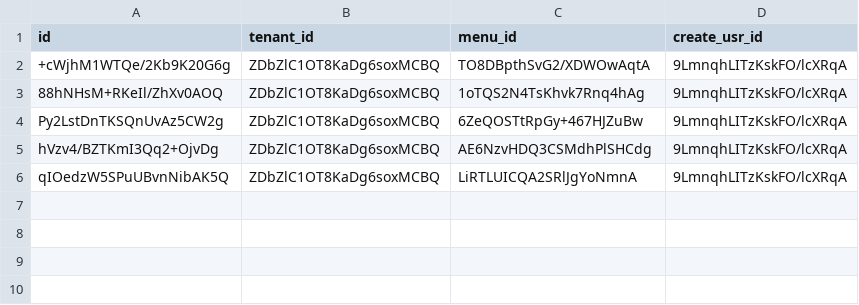
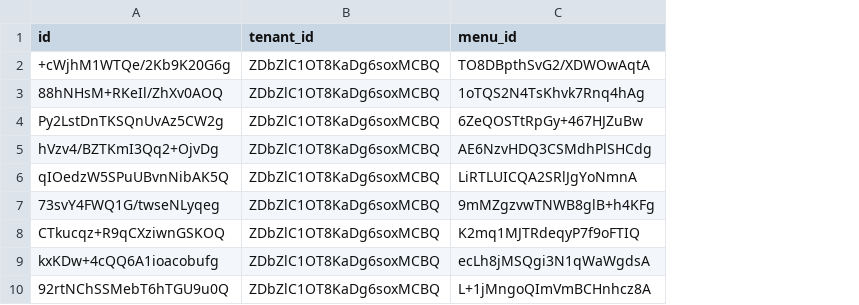
Before and after one commit to sail-sail/nest, a CSV file: codegen/src/tables/tenant_menu.sql.csv, drawn as a sheet; removed rows and columns are numbered as before the commit, all else as after; the diff names each change by its address in the sheet, - before the commit and + after, or states it on an @@ line.

```diff
--- a/codegen/src/tables/tenant_menu.sql.csv
+++ b/codegen/src/tables/tenant_menu.sql.csv
-column D (create_usr_id), rows 2-6: all 9LmnqhLITzKskFO/lcXRqA
+row 7: 73svY4FWQ1G/twseNLyqeg | ZDbZlC1OT8KaDg6soxMCBQ | 9mMZgzvwTNWB8glB+h4KFg
+row 8: CTkucqz+R9qCXziwnGSKOQ | ZDbZlC1OT8KaDg6soxMCBQ | K2mq1MJTRdeqyP7f9oFTIQ
+row 9: kxKDw+4cQQ6A1ioacobufg | ZDbZlC1OT8KaDg6soxMCBQ | ecLh8jMSQgi3N1qWaWgdsA
+row 10: 92rtNChSSMebT6hTGU9u0Q | ZDbZlC1OT8KaDg6soxMCBQ | L+1jMngoQImVmBCHnhcz8A
```
Also changed, not shown: codegen/src/tables/menu.sql.csv, codegen/src/tables/role_menu.sql.csv, 42 other files.
